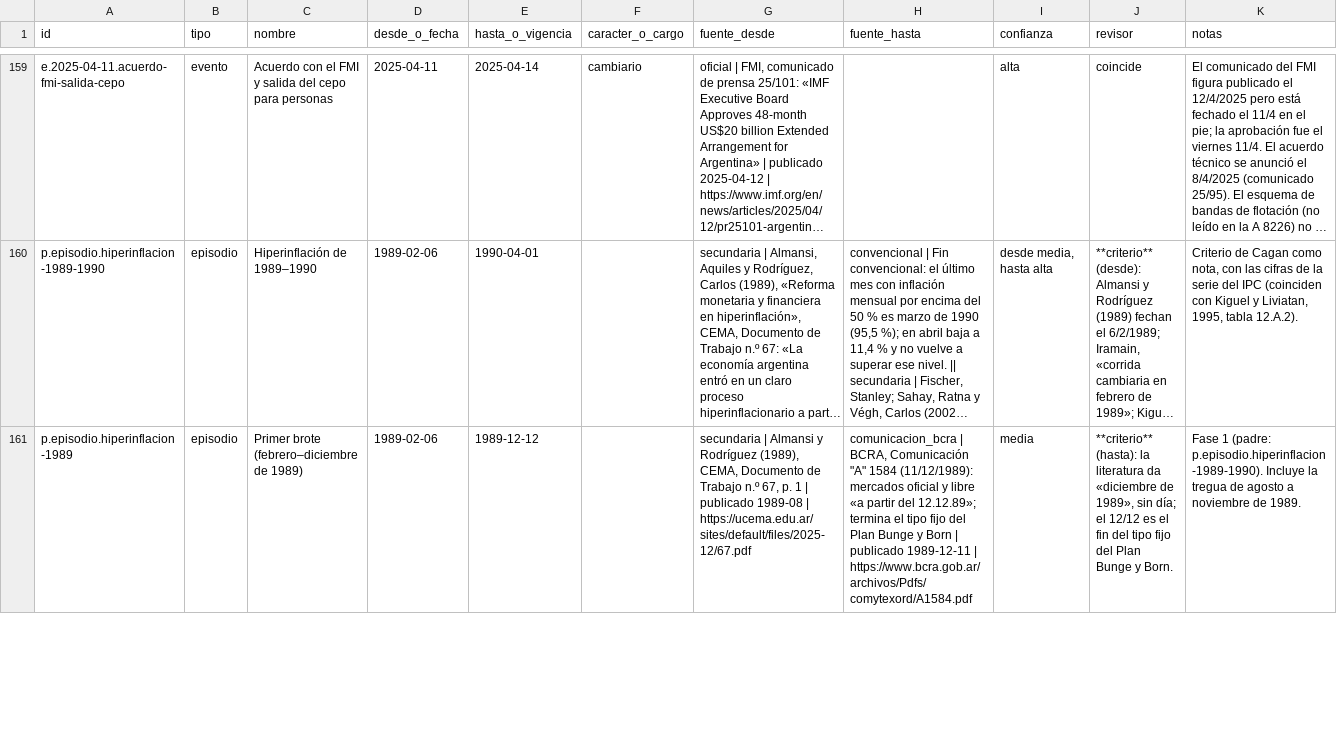
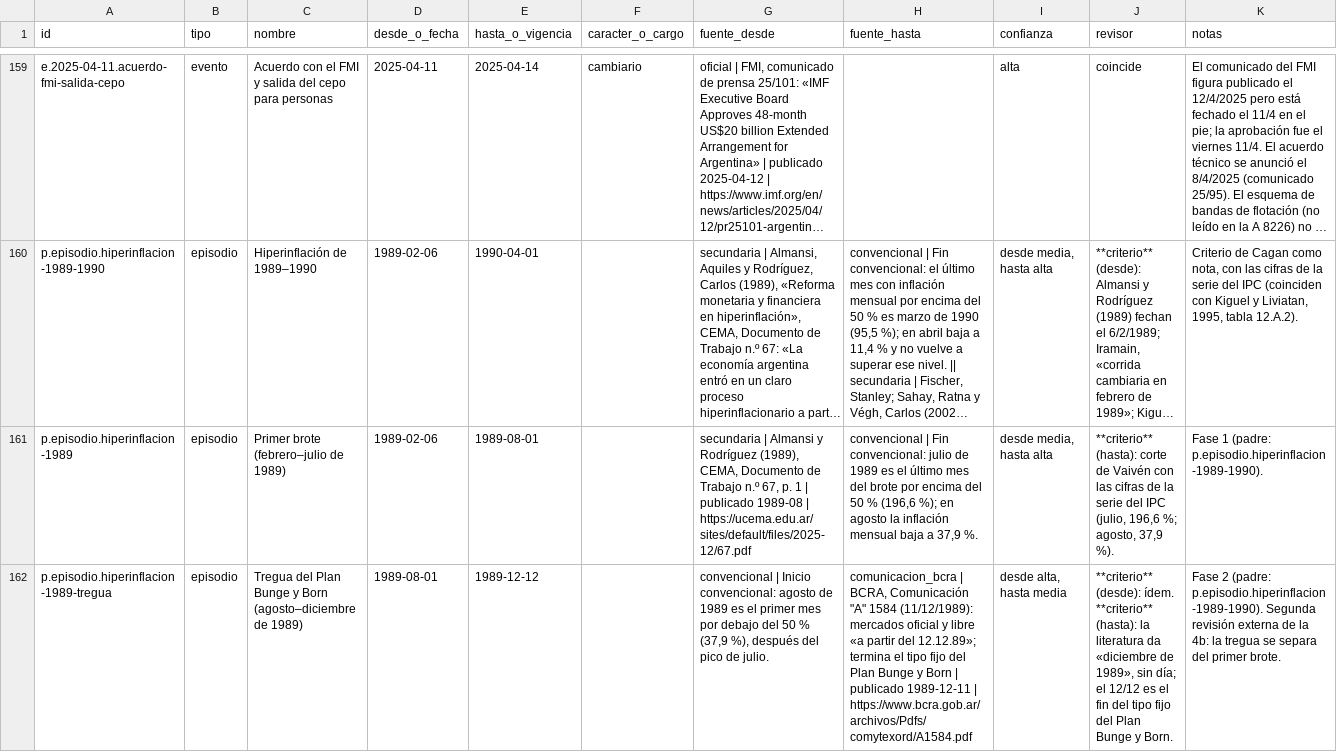
Before and after one commit to vaiven-argentino/vaiven, a CSV file: docs/planificacion/periodos_tabla.csv, drawn as a sheet; only a part is shown, gaps mark what is left out; long unchanged cells end in …; the diff covers the shown part only; the diff names each change by its address in the sheet, - before the commit and + after, or states it on an @@ line.

```diff
--- a/docs/planificacion/periodos_tabla.csv
+++ b/docs/planificacion/periodos_tabla.csv
-C161 (nombre): Primer brote (febrero–diciembre de 1989)
+C161 (nombre): Primer brote (febrero–julio de 1989)
-E161 (hasta_o_vigencia): 1989-12-12
+E161 (hasta_o_vigencia): 1989-08-01
-H161 (fuente_hasta): comunicacion_bcra | BCRA, Comunicación "A" 1584 (11/12/1989): mercados oficial y libre «a partir del 12.12.89»; termina el tipo fijo del Plan Bunge y Born | publicado 1989-12-11 | https://www.bcra.gob.ar/archivos/Pdfs/comytexord/A1584.pdf
+H161 (fuente_hasta): convencional | Fin convencional: julio de 1989 es el último mes del brote por encima del 50 % (196,6 %); en agosto la inflación mensual baja a 37,9 %.
-I161 (confianza): media
+I161 (confianza): desde media, hasta alta
-J161 (revisor): **criterio** (hasta): la literatura da «diciembre de 1989», sin día; el 12/12 es el fin del tipo fijo del Plan Bunge y Born.
+J161 (revisor): **criterio** (hasta): corte de Vaivén con las cifras de la serie del IPC (julio, 196,6 %; agosto, 37,9 %).
-K161 (notas): …(padre: p.episodio.hiperinflacion-1989-1990). Incluye la tregua de agosto a noviembre de 1989.
+K161 (notas): …(padre: p.episodio.hiperinflacion-1989-1990).
+row 162: p.episodio.hiperinflacion-1989-tregua | episodio | Tregua del Plan Bunge y Born (agosto–diciembre de 1989) | 1989-08-01 | 1989-12-12 |  | convencional | Inicio convencional: agosto de 1989 es el primer mes por debajo del 50 % (37,9 %), después del pico de julio. | comunicacion_bcra | BCRA, Comunicación "A" 1584 (11/12/1989): mercados oficial y libre «a partir del 12.12.89»; termina el tipo fijo del Plan Bunge y Born | publicado 1989-12-11 | https://www.bcra.gob.ar/archivos/Pdfs/comytexord/A1584.pdf | desde alta, hasta media | **criterio** (desde): ídem. **criterio** (hasta): la literatura da «diciembre de 1989», sin día; el 12/12 es el fin del tipo fijo del Plan Bunge y Born. | Fase 2 (padre: p.episodio.hiperinflacion-1989-1990). Segunda revisión externa de la 4b: la tregua se separa del primer brote.
```
Also changed, not shown: 1 edited cell elsewhere in this file, export/descargas/csv/periodos.csv, 14 other files.
